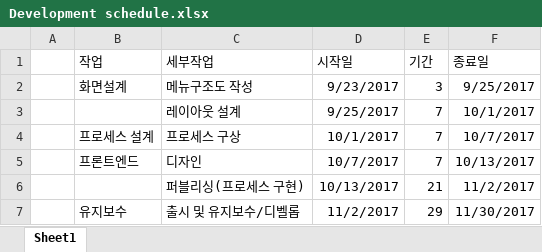
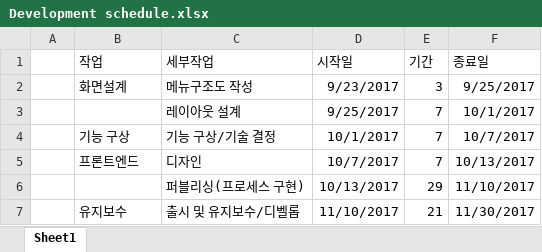
Before and after one commit to engolder/Web-Graphicer, an Excel workbook: Development schedule.xlsx, sheet Sheet1, drawn as a sheet; values as stored, in another font and other column widths than the file's, no borders; charts and pictures not drawn; the diff names each change by its address in the sheet, - before the commit and + after, or states it on an @@ line.

Commit message:
Modifiy word designation in schedule

```diff
--- a/Development schedule.xlsx (sheet Sheet1)
+++ b/Development schedule.xlsx (sheet Sheet1)
-B4 (작업): 프로세스 설계
+B4 (작업): 기능 구상
-C4 (세부작업): 프로세스 구상
+C4 (세부작업): 기능 구상/기술 결정
-E6 (기간): 21
+E6 (기간): 29
-F6 (종료일): 11/2/2017
+F6 (종료일): 11/10/2017
-D7 (시작일): 11/2/2017
+D7 (시작일): 11/10/2017
-E7 (기간): 29
+E7 (기간): 21
```
Also changed, not shown: charts or pictures.
